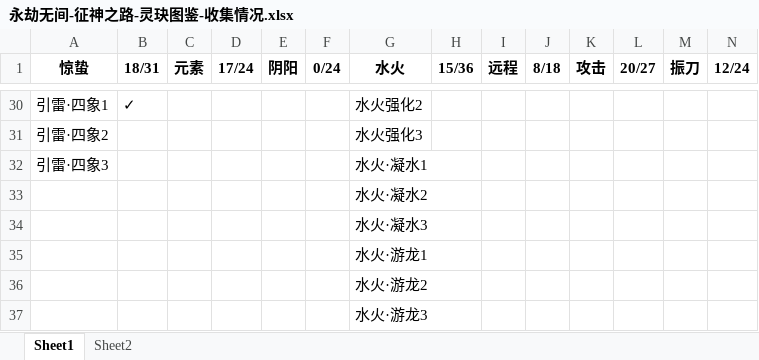
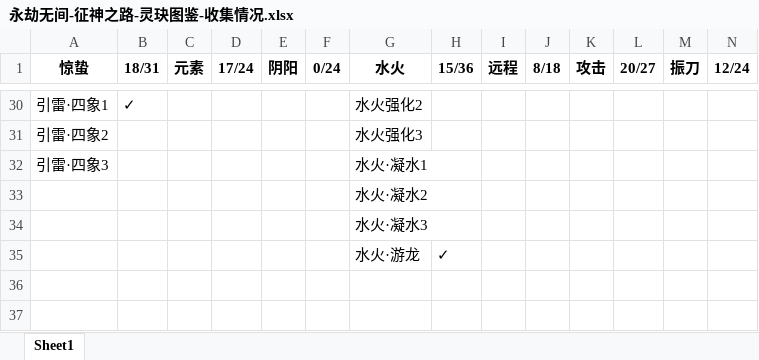
Before and after one commit to AlphaCatMeow/myscripts, an Excel workbook: excel/永劫无间-征神之路-灵玦图鉴-收集情况.xlsx, sheet Sheet1, drawn as a sheet; only a part is shown, gaps mark what is left out; values as stored, in another font and other column widths than the file's, no borders; removed rows and columns are numbered as before the commit, all else as after; rows hold the shown columns only; the diff covers the shown part only; the diff names each change by its address in the sheet, - before the commit and + after, or states it on an @@ line.

```diff
--- a/excel/永劫无间-征神之路-灵玦图鉴-收集情况.xlsx (sheet Sheet1)
+++ b/excel/永劫无间-征神之路-灵玦图鉴-收集情况.xlsx (sheet Sheet1)
-sheet tab: Sheet2
-row 35:  |  |  |  |  |  | 水火·游龙1
-row 36:  |  |  |  |  |  | 水火·游龙2
-row 37:  |  |  |  |  |  | 水火·游龙3
+row 35:  |  |  |  |  |  | 水火·游龙 | ✓
```
Also changed, not shown: 14 edited cells elsewhere in this sheet, 1 other file.
